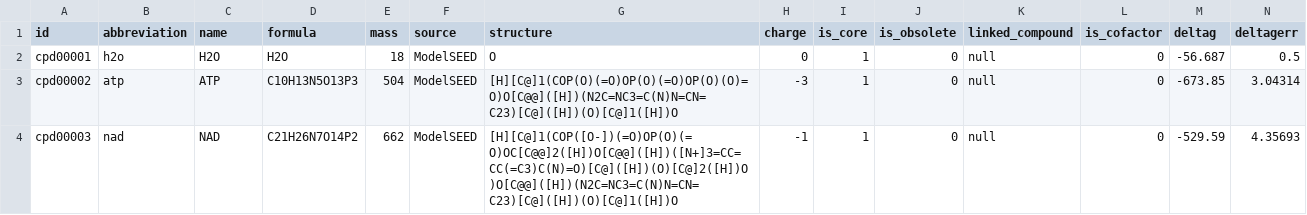
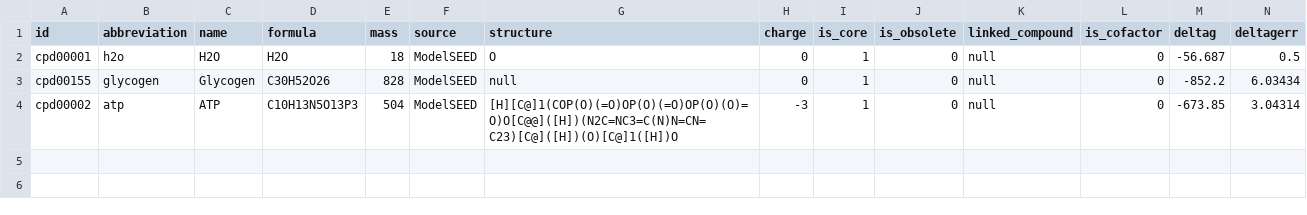
Before and after one commit to JamesJeffryes/pyclassyfire, a TSV file: pyclassyfire/test_data/annotated.tsv, drawn as a sheet; only a part is shown; removed rows and columns are numbered as before the commit, all else as after; rows hold the shown columns only; the diff names each change by its address in the sheet, - before the commit and + after, or states it on an @@ line.

Commit message:
robust against invalid structure input in tabular data

```diff
--- a/pyclassyfire/test_data/annotated.tsv
+++ b/pyclassyfire/test_data/annotated.tsv
+row 3: cpd00155 | glycogen | Glycogen | C30H52O26 | 828 | ModelSEED | null | 0 | 1 | 0 | null | 0 | -852.2 | 6.03434
-row 4: cpd00003 | nad | NAD | C21H26N7O14P2 | 662 | ModelSEED | [H][C@]1(COP([O-])(=O)OP(O)(=O)OC[C@@]2([H])O[C@@]([H])([N+]3=CC=CC(=C3)C(N)=O)[C@]([H])(O)[C@]2([H])O)O[C@@]([H])(N2C=NC3=C(N)N=CN=C23)[C@]([H])(O)[C@]1([H])O | -1 | 1 | 0 | null | 0 | -529.59 | 4.35693
```
Also changed, not shown: pyclassyfire/test_data/tabulated_data.tsv, 1 other file.
